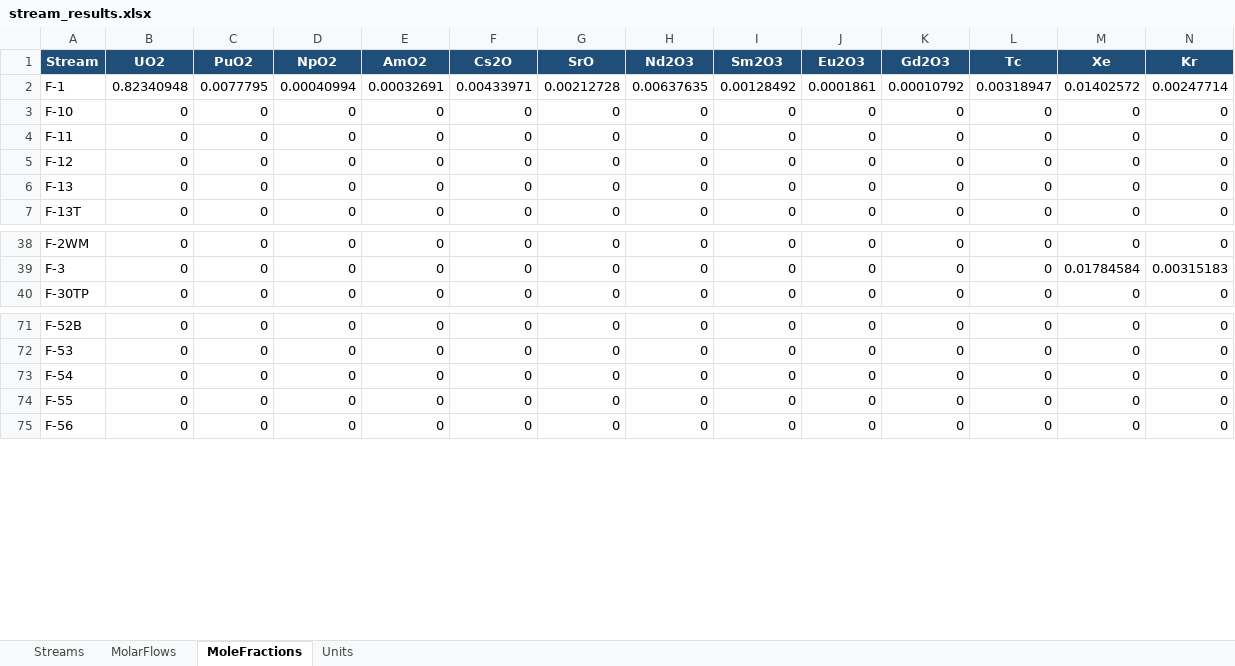
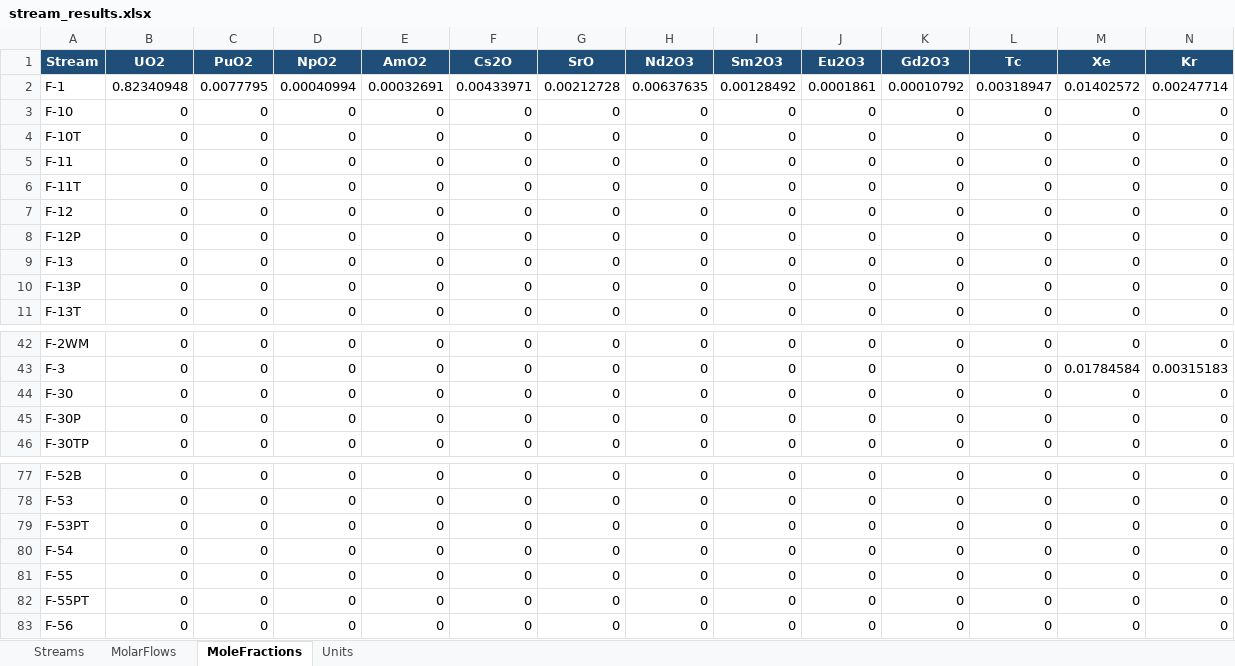
Before and after one commit to cweston112/Flowsheeting-FYD-project, an Excel workbook: process_sim/results/stream_results.xlsx, sheet MoleFractions, drawn as a sheet; only a part is shown, gaps mark what is left out; values as stored, in another font and other column widths than the file's, no borders; rows hold the shown columns only; the diff names each change by its address in the sheet, - before the commit and + after, or states it on an @@ line.

```diff
--- a/process_sim/results/stream_results.xlsx (sheet MoleFractions)
+++ b/process_sim/results/stream_results.xlsx (sheet MoleFractions)
+row 4: F-10T | 0 | 0 | 0 | 0 | 0 | 0 | 0 | 0 | 0 | 0 | 0 | 0 | 0
+row 6: F-11T | 0 | 0 | 0 | 0 | 0 | 0 | 0 | 0 | 0 | 0 | 0 | 0 | 0
+row 8: F-12P | 0 | 0 | 0 | 0 | 0 | 0 | 0 | 0 | 0 | 0 | 0 | 0 | 0
+row 10: F-13P | 0 | 0 | 0 | 0 | 0 | 0 | 0 | 0 | 0 | 0 | 0 | 0 | 0
+row 44: F-30 | 0 | 0 | 0 | 0 | 0 | 0 | 0 | 0 | 0 | 0 | 0 | 0 | 0
+row 45: F-30P | 0 | 0 | 0 | 0 | 0 | 0 | 0 | 0 | 0 | 0 | 0 | 0 | 0
+row 79: F-53PT | 0 | 0 | 0 | 0 | 0 | 0 | 0 | 0 | 0 | 0 | 0 | 0 | 0
+row 82: F-55PT | 0 | 0 | 0 | 0 | 0 | 0 | 0 | 0 | 0 | 0 | 0 | 0 | 0
```
Also changed, not shown: sheet MolarFlows, sheet Streams, sheet Units, 3 other files.
